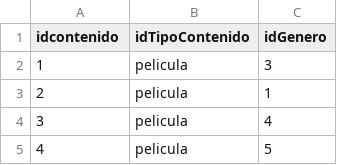
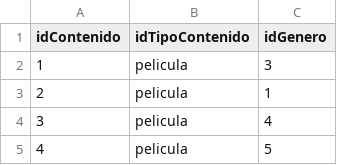
Before and after one commit to XGabrielEdwardsX/ActividadNeo4J, a CSV file: perteneceA.csv, drawn as a sheet; only a part is shown.

Commit message:
Update perteneceA.csv

```diff
--- a/perteneceA.csv
+++ b/perteneceA.csv
@@ -1,2 +1,2 @@
-idcontenido,idTipoContenido,idGenero
+idContenido,idTipoContenido,idGenero
 1,pelicula,3
```
